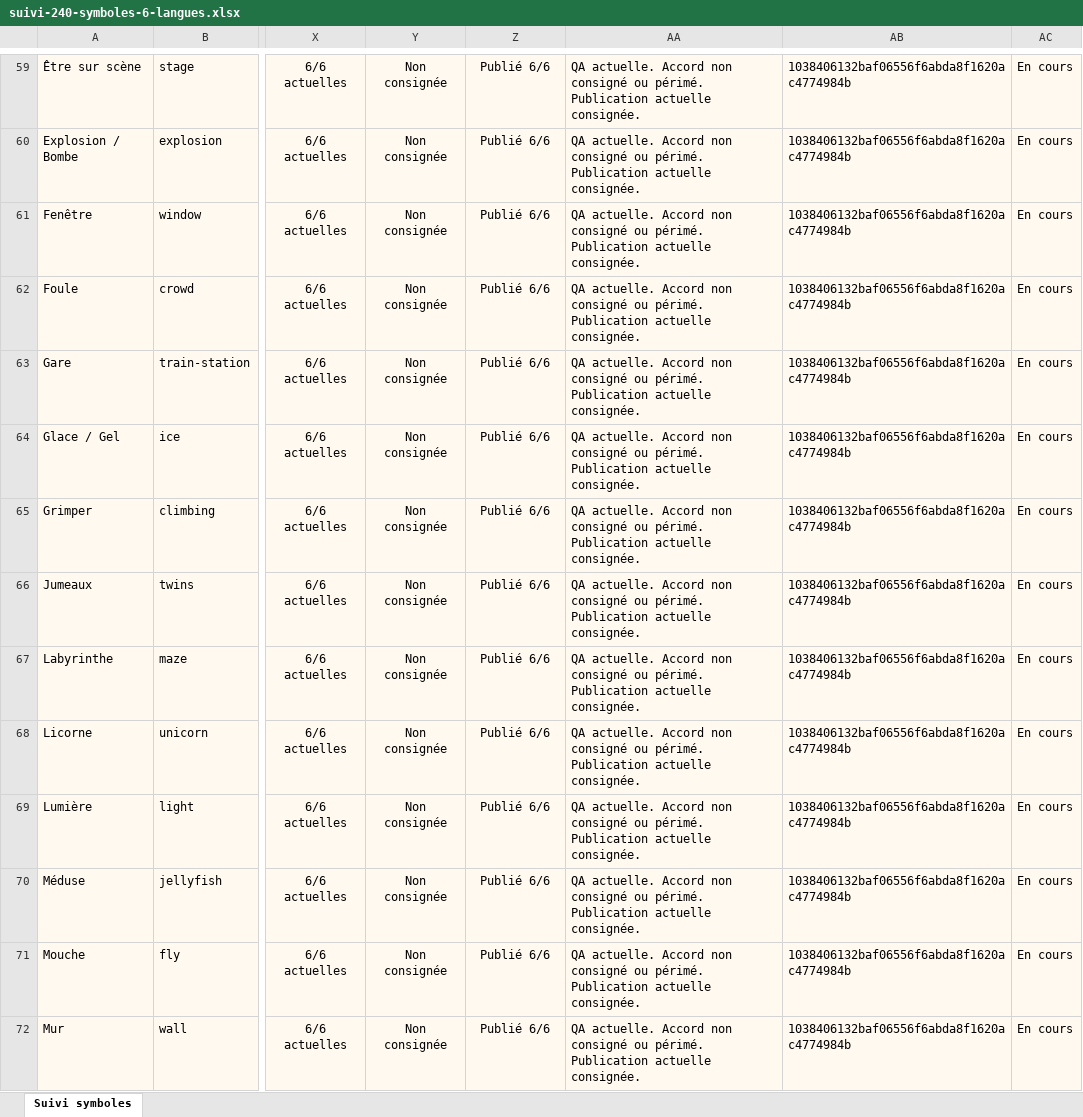
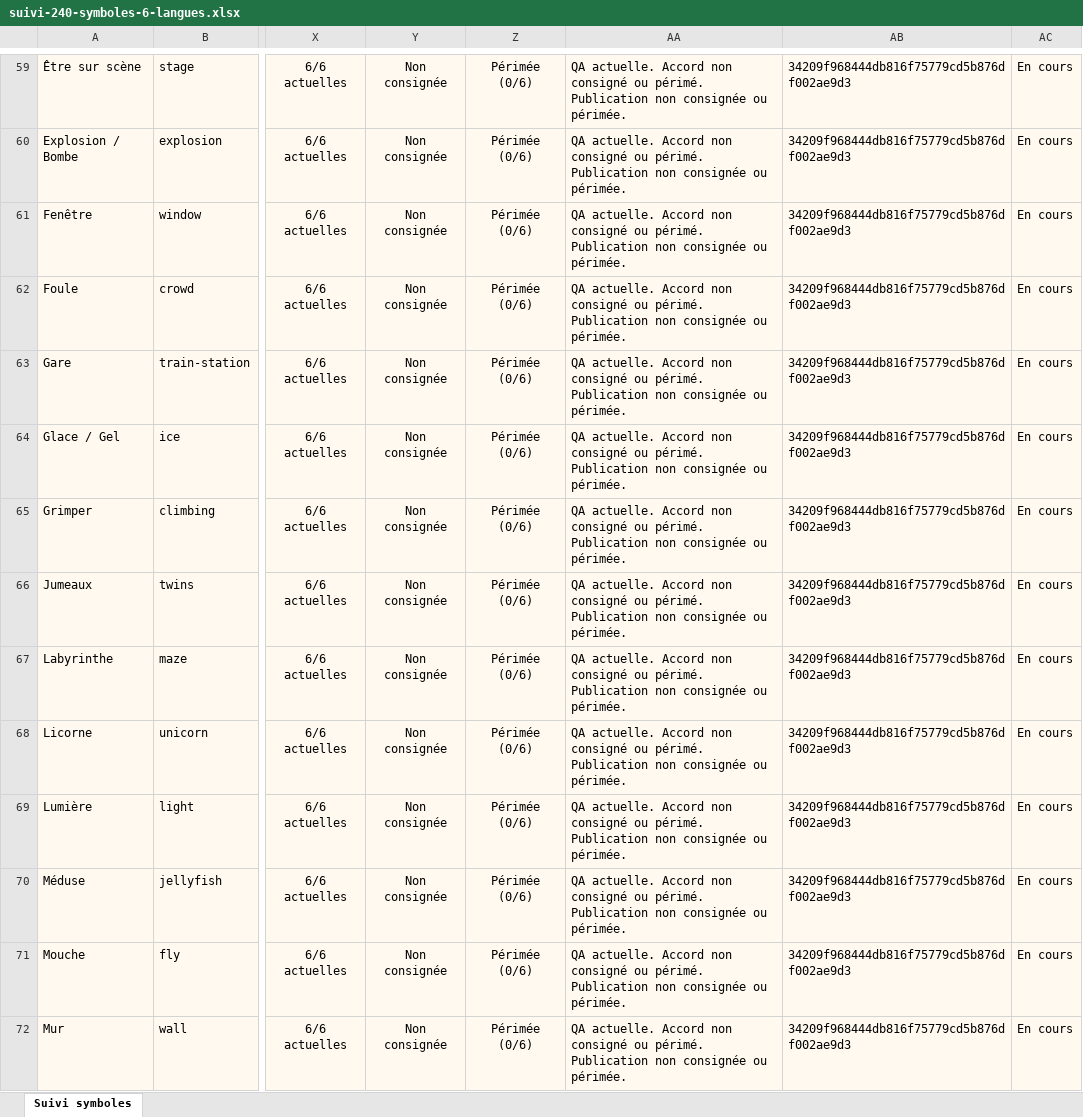
Before and after one commit to thannous/dreamer, an Excel workbook: doc_web_interne/docs/suivi-symboles/suivi-240-symboles-6-langues.xlsx, sheet Suivi symboles, drawn as a sheet; only a part is shown, gaps mark what is left out; values as stored, in another font and other column widths than the file's, no borders; conditional formats and table styles not drawn; the diff covers the shown part only; the diff names each change by its address in the sheet, - before the commit and + after, or states it on an @@ line.

Commit message:
docs(symbols): record 175-pack layout qualification and refresh tracking

```diff
--- a/doc_web_interne/docs/suivi-symboles/suivi-240-symboles-6-langues.xlsx (sheet Suivi symboles)
+++ b/doc_web_interne/docs/suivi-symboles/suivi-240-symboles-6-langues.xlsx (sheet Suivi symboles)
-Z59:Z72: Publié 6/6
+Z59:Z72: Périmée (0/6)
-AA59:AA72: …périmé. Publication actuelle consignée.
+AA59:AA72: …périmé. Publication non consignée ou périmée.
-AB59:AB72: 1038406132baf06556f6abda8f1620ac4774984b
+AB59:AB72: 34209f968444db816f75779cd5b876df002ae9d3
```
Also changed, not shown: 611 edited cells elsewhere in this sheet, 7 other files.
